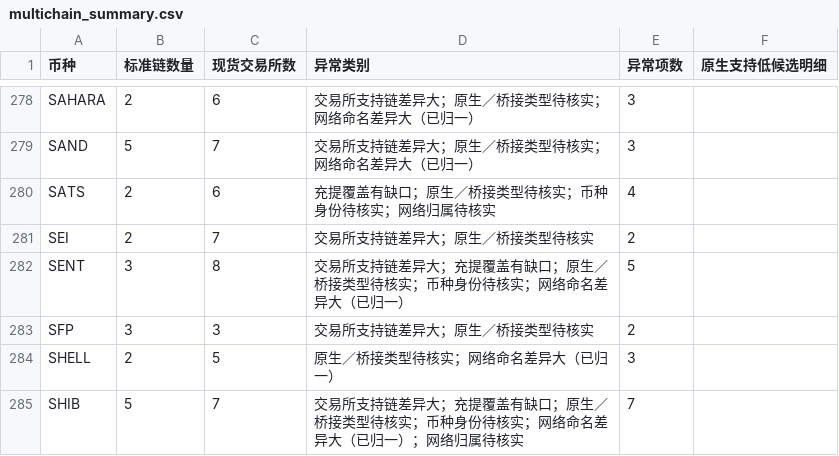
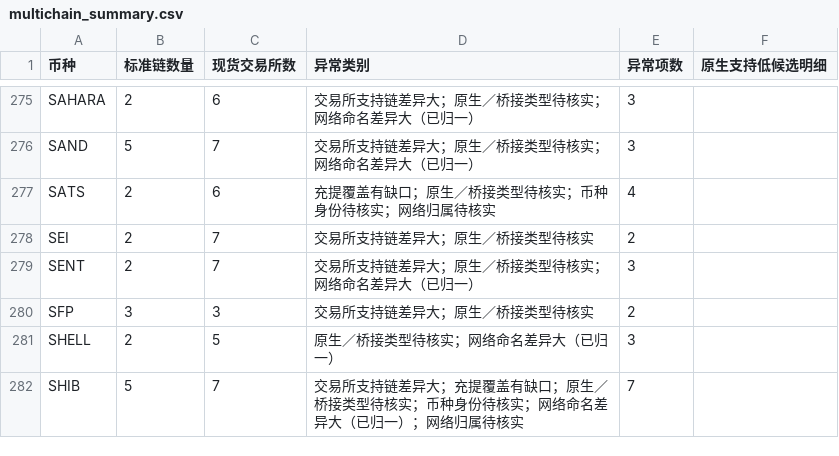
Before and after one commit to mizunoeth-me/tfund_risk_score_dashborad, a CSV file: data/multichain_summary.csv, drawn as a sheet; only a part is shown, gaps mark what is left out; the diff covers the shown part only.

```diff
--- a/data/multichain_summary.csv
+++ b/data/multichain_summary.csv
@@ -281,3 +278,3 @@ SATS,2,6,充提覆盖有缺口；原生／桥接类型待核实；币种身份
 SEI,2,7,交易所支持链差异大；原生／桥接类型待核实,2,
-SENT,3,8,交易所支持链差异大；充提覆盖有缺口；原生／桥接类型待核实；币种身份待核实；网络命名差异大（已归一）,5,
+SENT,2,7,交易所支持链差异大；原生／桥接类型待核实；网络命名差异大（已归一）,3,
 SFP,3,3,交易所支持链差异大；原生／桥接类型待核实,2,
```
Also changed, not shown: 3 removed rows and 95 edited cells elsewhere in this file, 6 other files.
